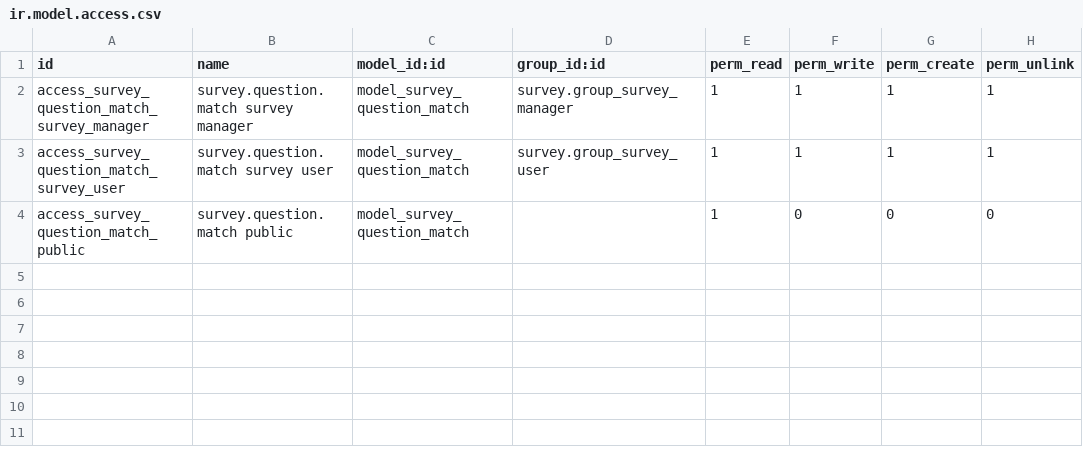
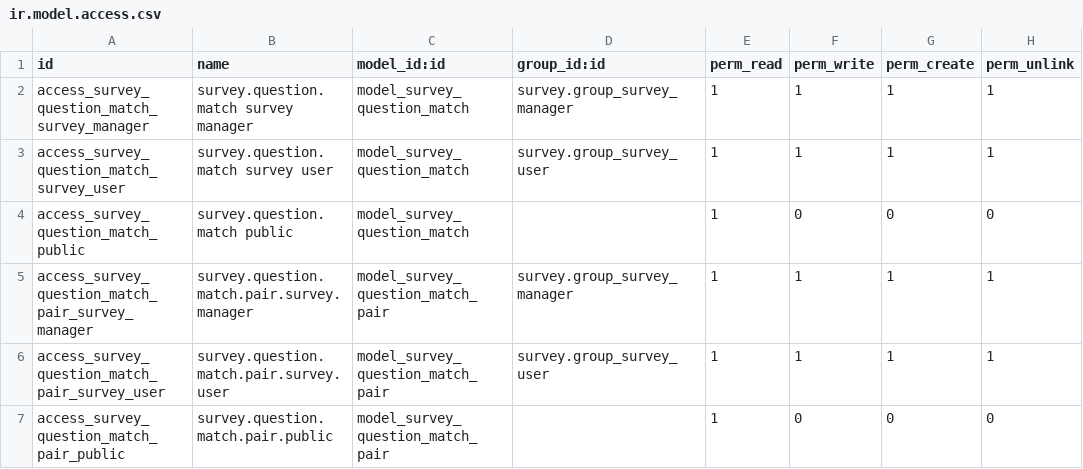
Before and after one commit to Tiju-s-Academy/custom_elearn, a CSV file: security/ir.model.access.csv, drawn as a sheet.

Commit message:
Refactor match following question model and templates; add default pairs on creation, improve access rights, and enhance template rendering with fallback for empty pairs.

```diff
--- a/security/ir.model.access.csv
+++ b/security/ir.model.access.csv
@@ -4 +4,4 @@ access_survey_question_match_survey_user,survey.question.match survey user,model
 access_survey_question_match_public,survey.question.match public,model_survey_question_match,,1,0,0,0
+access_survey_question_match_pair_survey_manager,survey.question.match.pair.survey.manager,model_survey_question_match_pair,survey.group_survey_manager,1,1,1,1
+access_survey_question_match_pair_survey_user,survey.question.match.pair.survey.user,model_survey_question_match_pair,survey.group_survey_user,1,1,1,1
+access_survey_question_match_pair_public,survey.question.match.pair.public,model_survey_question_match_pair,,1,0,0,0
```
Also changed, not shown: 3 other files.
